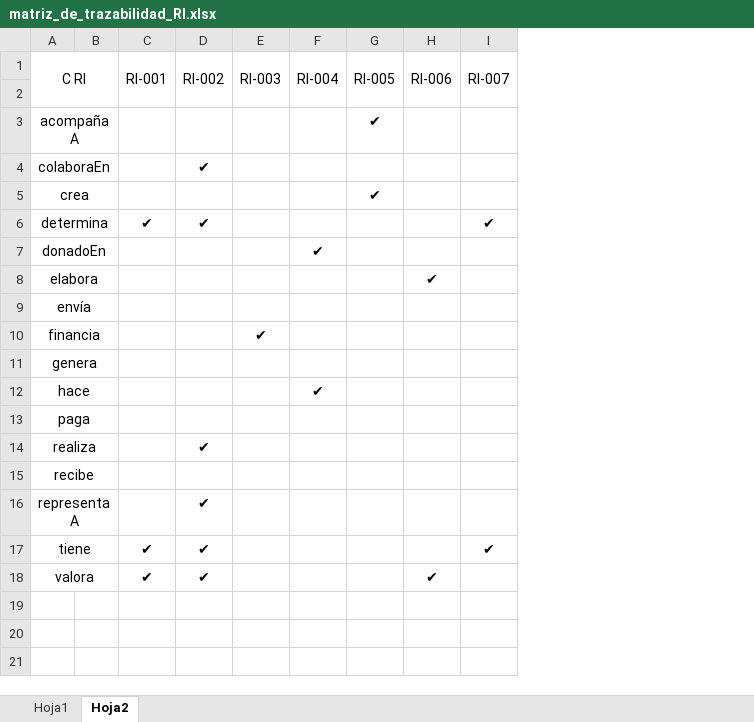
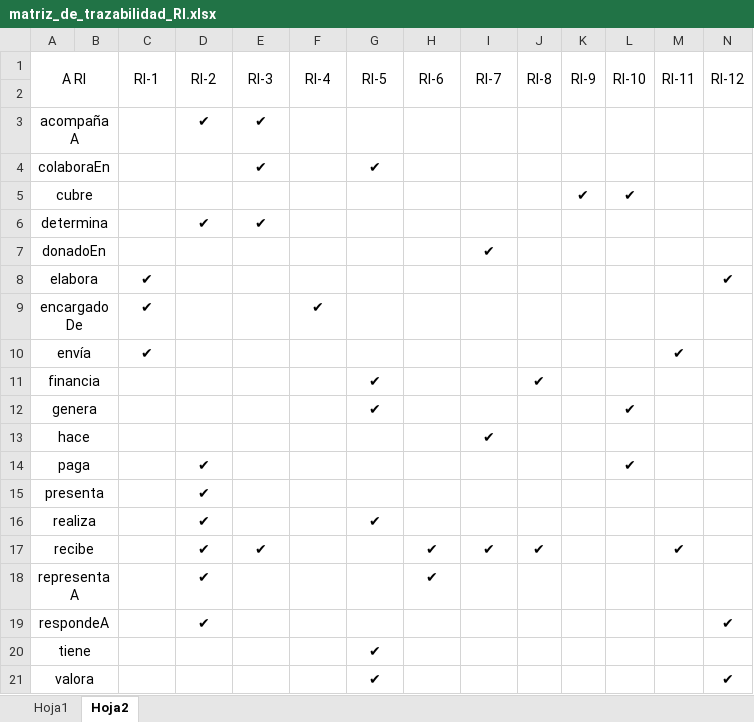
Before and after one commit to mrf1989/d-d1, an Excel workbook: documentacion/matriz_de_trazabilidad_RI.xlsx, sheet Hoja2, drawn as a sheet; values as stored, in another font and other column widths than the file's, no borders; removed rows and columns are numbered as before the commit, all else as after; the diff names each change by its address in the sheet, - before the commit and + after, or states it on an @@ line.

```diff
--- a/documentacion/matriz_de_trazabilidad_RI.xlsx (sheet Hoja2)
+++ b/documentacion/matriz_de_trazabilidad_RI.xlsx (sheet Hoja2)
+column J, row 11: ✔; row 17: ✔
+column K, empty
+column L, rows 12-14: ✔ |  | ✔
+column M, row 10: ✔; row 17: ✔
+column N, row 8: ✔; row 21: ✔
-row 1: C RI |  | RI-001 | RI-002 | RI-003 | RI-004 | RI-005 | RI-006 | RI-007
+row 1: A RI |  | RI-1 | RI-2 | RI-3 | RI-4 | RI-5 | RI-6 | RI-7 | RI-8 | RI-9 | RI-10 | RI-11 | RI-12
-D3: (empty)
+D3: ✔
-E3:E4: (empty)
+E3:E4: ✔
-G3: ✔
+G3: (empty)
-D4: ✔
+D4: (empty)
-G4: (empty)
+G4: ✔
-row 5: crea |  |  |  |  |  | ✔
+row 5: cubre |  |  |  |  |  |  |  |  |  | ✔ | ✔
-C6: ✔
+C6: (empty)
-E6: (empty)
+E6: ✔
-I6: ✔
+I6: (empty)
-F7: ✔
+F7: (empty)
-I7: (empty)
+I7: ✔
-C8: (empty)
+C8: ✔
-H8: ✔
+H8: (empty)
+row 9: encargadoDe |  | ✔ |  |  | ✔
-C10: (empty)
+C10: ✔
-E11: ✔
+E11: (empty)
-G11:G12: (empty)
+G11:G12: ✔
-F13: ✔
+F13: (empty)
-I13: (empty)
+I13: ✔
-D14: (empty)
+D14: ✔
+row 15: presenta |  |  | ✔
-G16: (empty)
+G16: ✔
-D17: (empty)
+D17: ✔
-E17: (empty)
+E17: ✔
-H17:H18: (empty)
+H17:H18: ✔
-I17: (empty)
+I17: ✔
+row 19: respondeA |  |  | ✔ |  |  |  |  |  |  |  |  |  | ✔
-C20:C21: ✔
+C20:C21: (empty)
-D20:D21: ✔
+D20:D21: (empty)
-G20:G21: (empty)
+G20:G21: ✔
-I20: ✔
+I20: (empty)
-H21: ✔
+H21: (empty)
```
Also changed, not shown: sheet Hoja1, documentacion/matriz_de_trazabilidad_RN.xlsx, documentacion/matriz_trazabilidad_restric.xlsx, 1 other file.
